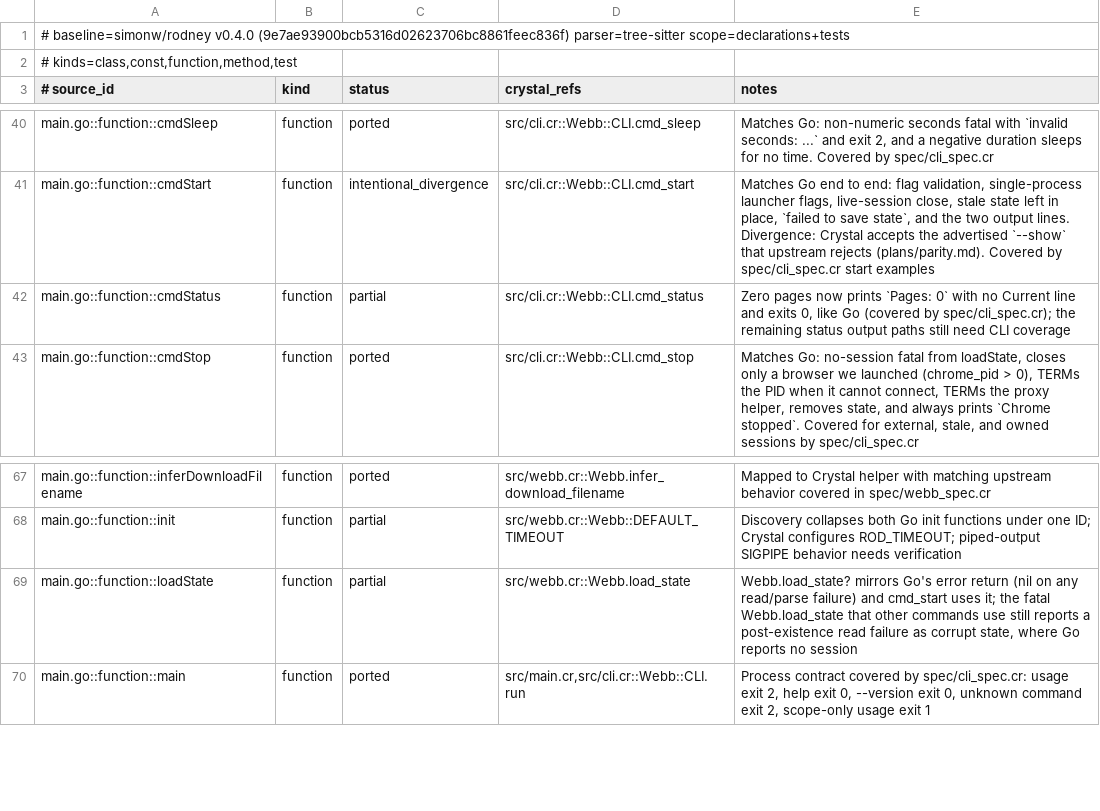
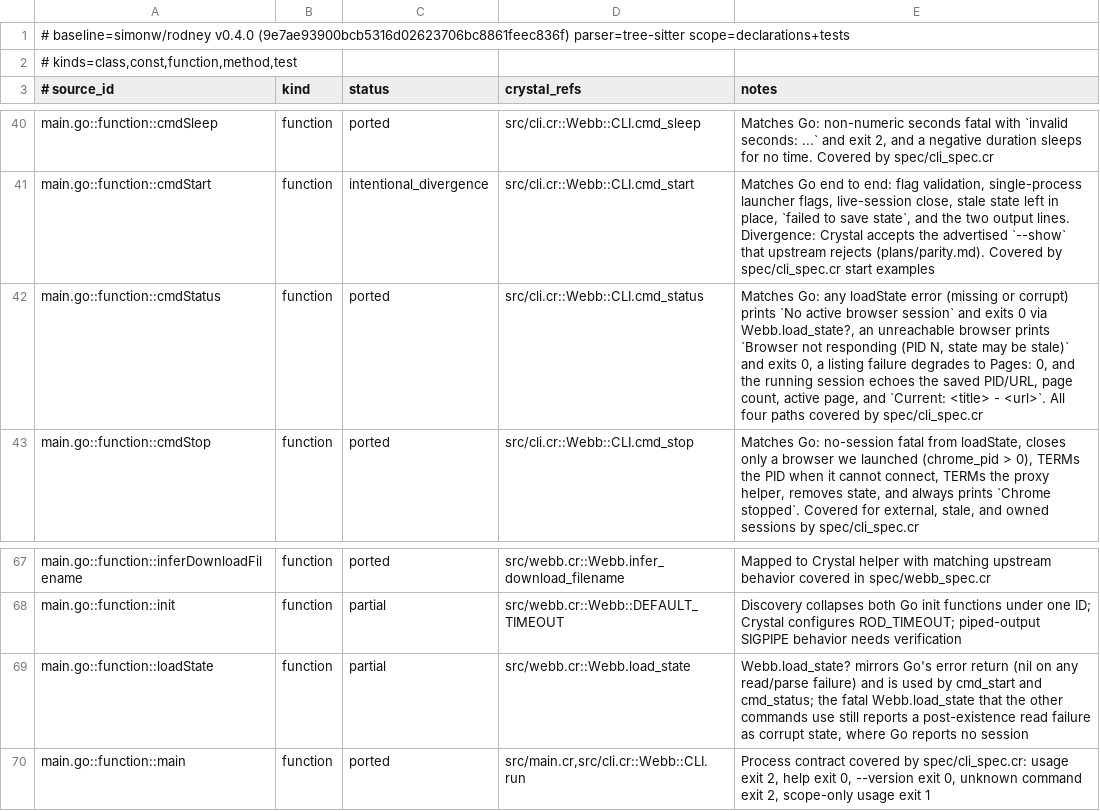
Before and after one commit to dsisnero/webb, a TSV file: plans/inventory/go_port_inventory.tsv, drawn as a sheet; only a part is shown, gaps mark what is left out.

Commit message:
port: give status Go's four output paths
`cmd_status` called the fatal `Webb.load_state`, so a missing or corrupt state
file exited 2 with `error: no browser session ...` where Go prints
`No active browser session` and exits 0 (main.go:505-510). Only `stop` fatals on
a missing session.

- src/cli.cr: `cmd_status` reads the session with `Webb.load_state?` (Go's
  error return) and prints Go's line for both missing and corrupt state; a page
  listing failure now degrades to `Pages: 0` like Go's ignored
  `pages, _ := browser.Pages()`.
- spec/cli_spec.cr: four examples - no session, corrupt state, unreachable
  session (`Browser not responding (PID 4242, state may be stale)`), and a live
  session asserting the exact five output lines. The live example reads the
  expected PID/URL back from the state file, because an earlier `connect`
  example rewrites `chrome_pid` to 0.
- ledger: `cmdStatus` -> `ported` (31 ported / 45 partial / 2
  intentional_divergence over 78 function rows); `loadState` note records that
  `cmd_start` and `cmd_status` both use `load_state?`.
- plans/parity.md: Phase 2 entry, refreshed "Where we are" (next up: `cmdTitle`,
  then the AX commands).

Files: src/cli.cr, spec/cli_spec.cr, plans/inventory/go_port_inventory.tsv,
plans/parity.md

Upstream: simonw/rodney v0.4.0 (9e7ae93); rod main 46e6c7f

Gates: make format, make lint (5 files), make test (110 examples), make build,
make inventory (82 curated / 83 source / 63 tests on chiasmus-tree-sitter
v0.3.4), make parity-verify.

```diff
--- a/plans/inventory/go_port_inventory.tsv
+++ b/plans/inventory/go_port_inventory.tsv
@@ -41,3 +41,3 @@ main.go::function::cmdSleep	function	ported	src/cli.cr::Webb::CLI.cmd_sleep	Matc
 main.go::function::cmdStart	function	intentional_divergence	src/cli.cr::Webb::CLI.cmd_start	Matches Go end to end: flag validation, single-process launcher flags, live-session close, stale state left in place, `failed to save state`, and the two output lines. Divergence: Crystal accepts the advertised `--show` that upstream rejects (plans/parity.md). Covered by spec/cli_spec.cr start examples
-main.go::function::cmdStatus	function	partial	src/cli.cr::Webb::CLI.cmd_status	Zero pages now prints `Pages: 0` with no Current line and exits 0, like Go (covered by spec/cli_spec.cr); the remaining status output paths still need CLI coverage
+main.go::function::cmdStatus	function	ported	src/cli.cr::Webb::CLI.cmd_status	Matches Go: any loadState error (missing or corrupt) prints `No active browser session` and exits 0 via Webb.load_state?, an unreachable browser prints `Browser not responding (PID N, state may be stale)` and exits 0, a listing failure degrades to Pages: 0, and the running session echoes the saved PID/URL, page count, active page, and `Current: <title> - <url>`. All four paths covered by spec/cli_spec.cr
 main.go::function::cmdStop	function	ported	src/cli.cr::Webb::CLI.cmd_stop	Matches Go: no-session fatal from loadState, closes only a browser we launched (chrome_pid > 0), TERMs the PID when it cannot connect, TERMs the proxy helper, removes state, and always prints `Chrome stopped`. Covered for external, stale, and owned sessions by spec/cli_spec.cr
@@ -68,3 +68,3 @@ main.go::function::inferDownloadFilename	function	ported	src/webb.cr::Webb.infer
 main.go::function::init	function	partial	src/webb.cr::Webb::DEFAULT_TIMEOUT	Discovery collapses both Go init functions under one ID; Crystal configures ROD_TIMEOUT; piped-output SIGPIPE behavior needs verification
-main.go::function::loadState	function	partial	src/webb.cr::Webb.load_state	Webb.load_state? mirrors Go's error return (nil on any read/parse failure) and cmd_start uses it; the fatal Webb.load_state that other commands use still reports a post-existence read failure as corrupt state, where Go reports no session
+main.go::function::loadState	function	partial	src/webb.cr::Webb.load_state	Webb.load_state? mirrors Go's error return (nil on any read/parse failure) and is used by cmd_start and cmd_status; the fatal Webb.load_state that the other commands use still reports a post-existence read failure as corrupt state, where Go reports no session
 main.go::function::main	function	ported	src/main.cr,src/cli.cr::Webb::CLI.run	Process contract covered by spec/cli_spec.cr: usage exit 2, help exit 0, --version exit 0, unknown command exit 2, scope-only usage exit 1
```
Also changed, not shown: 3 other files.
